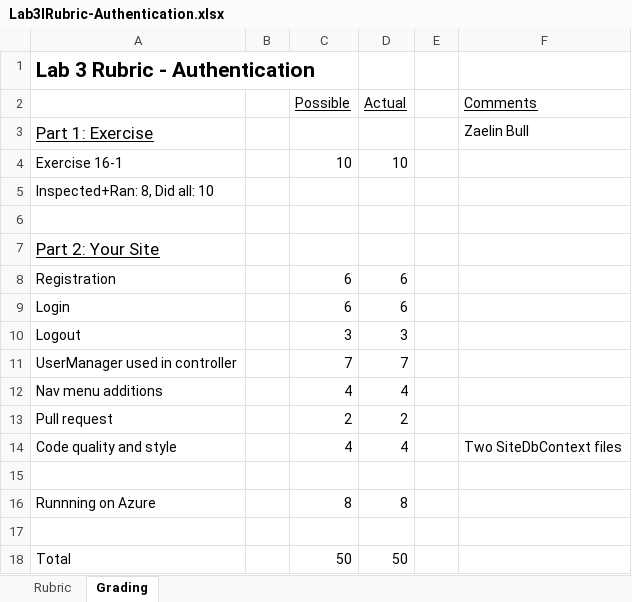
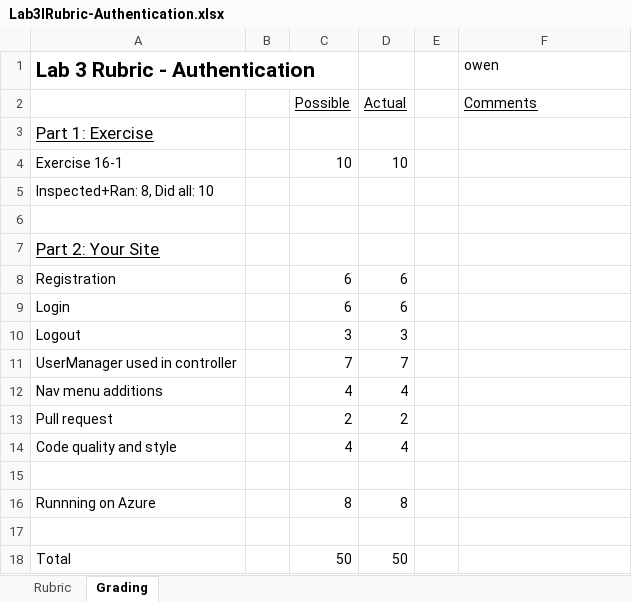
Before and after one commit to LCC-CIT/CS296N-CourseMaterials, an Excel workbook: Labs/Lab03-Authentication/Lab3IRubric-Authentication.xlsx, sheet Grading, drawn as a sheet; values as stored, in another font and other column widths than the file's, no borders; the diff names each change by its address in the sheet, - before the commit and + after, or states it on an @@ line.

```diff
--- a/Labs/Lab03-Authentication/Lab3IRubric-Authentication.xlsx (sheet Grading)
+++ b/Labs/Lab03-Authentication/Lab3IRubric-Authentication.xlsx (sheet Grading)
-F1: (empty)
+F1: owen
-F3 (owen): Zaelin Bull
+F3 (owen): (empty)
-F14 (owen): Two SiteDbContext files
+F14 (owen): (empty)
```
Also changed, not shown: Labs/Lab04-Authorization/Lab4IRubric-Authorization.xlsx.
